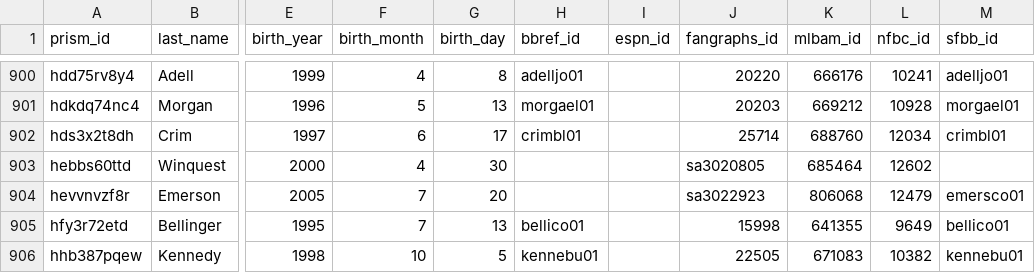
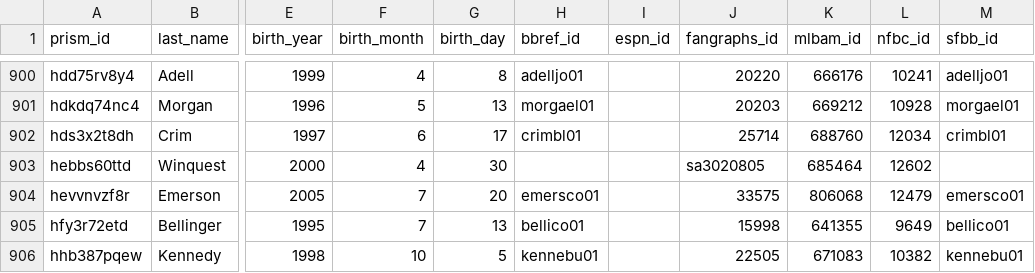
Before and after one commit to StatsVine/prism-crosswalk-data, a CSV file: data/mlb/players.csv, drawn as a sheet; only a part is shown, gaps mark what is left out; the diff names each change by its address in the sheet, - before the commit and + after, or states it on an @@ line.

Commit message:
mlb: Add debut ids for Emerson, Colt

```diff
--- a/data/mlb/players.csv
+++ b/data/mlb/players.csv
-H904 (bbref_id): (empty)
+H904 (bbref_id): emersco01
-J904 (fangraphs_id): sa3022923
+J904 (fangraphs_id): 33575
```
